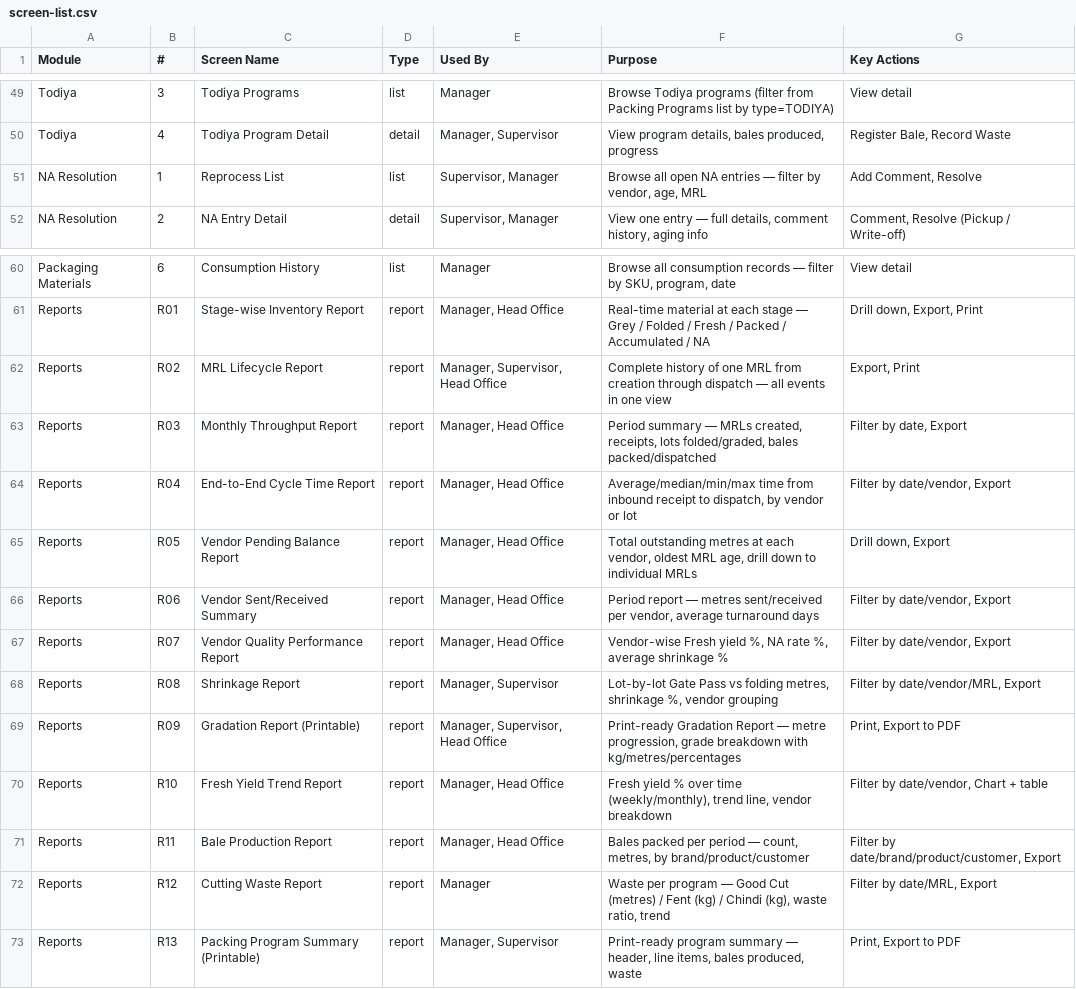
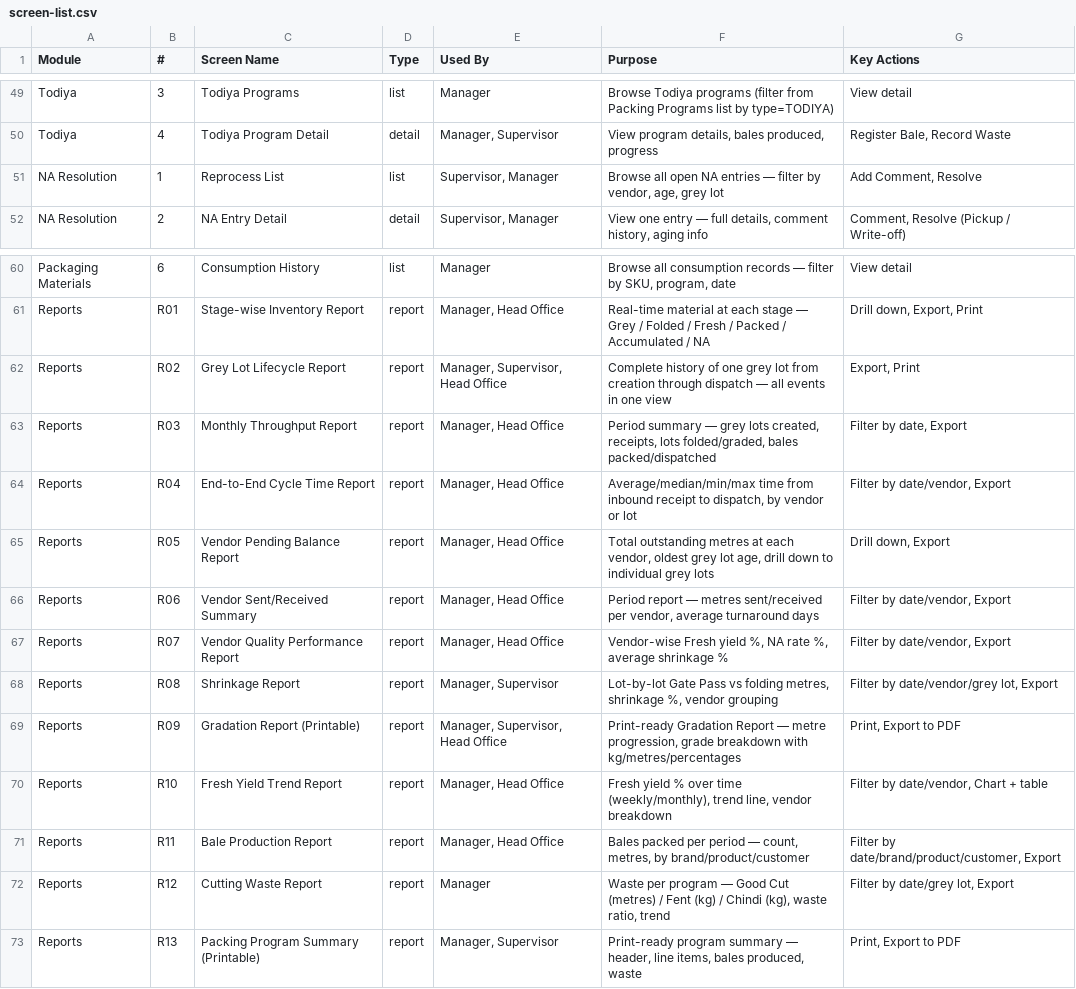
Before and after one commit to jetbrodocs/docs-rg-faith, a CSV file: 40-solution-design/rg-faith-miroli/screen-list.csv, drawn as a sheet; only a part is shown, gaps mark what is left out; the diff covers the shown part only.

```diff
--- a/40-solution-design/rg-faith-miroli/screen-list.csv
+++ b/40-solution-design/rg-faith-miroli/screen-list.csv
@@ -50,3 +50,3 @@ Todiya,3,Todiya Programs,list,Manager,Browse Todiya programs (filter from Packin
 Todiya,4,Todiya Program Detail,detail,"Manager, Supervisor","View program details, bales produced, progress","Register Bale, Record Waste"
-NA Resolution,1,Reprocess List,list,"Supervisor, Manager","Browse all open NA entries — filter by vendor, age, MRL","Add Comment, Resolve"
+NA Resolution,1,Reprocess List,list,"Supervisor, Manager","Browse all open NA entries — filter by vendor, age, grey lot","Add Comment, Resolve"
 NA Resolution,2,NA Entry Detail,detail,"Supervisor, Manager","View one entry — full details, comment history, aging info","Comment, Resolve (Pickup / Write-off)"
@@ -61,9 +61,9 @@ Packaging Materials,6,Consumption History,list,Manager,"Browse all consumption r
 Reports,R01,Stage-wise Inventory Report,report,"Manager, Head Office",Real-time material at each stage — Grey / Folded / Fresh / Packed / Accumulated / NA,"Drill down, Export, Print"
-Reports,R02,MRL Lifecycle Report,report,"Manager, Supervisor, Head Office",Complete history of one MRL from creation through dispatch — all events in one view,"Export, Print"
-Reports,R03,Monthly Throughput Report,report,"Manager, Head Office","Period summary — MRLs created, receipts, lots folded/graded, bales packed/dispatched","Filter by date, Export"
+Reports,R02,Grey Lot Lifecycle Report,report,"Manager, Supervisor, Head Office",Complete history of one grey lot from creation through dispatch — all events in one view,"Export, Print"
+Reports,R03,Monthly Throughput Report,report,"Manager, Head Office","Period summary — grey lots created, receipts, lots folded/graded, bales packed/dispatched","Filter by date, Export"
 Reports,R04,End-to-End Cycle Time Report,report,"Manager, Head Office","Average/median/min/max time from inbound receipt to dispatch, by vendor or lot","Filter by date/vendor, Export"
-Reports,R05,Vendor Pending Balance Report,report,"Manager, Head Office","Total outstanding metres at each vendor, oldest MRL age, drill down to individual MRLs","Drill down, Export"
+Reports,R05,Vendor Pending Balance Report,report,"Manager, Head Office","Total outstanding metres at each vendor, oldest grey lot age, drill down to individual grey lots","Drill down, Export"
 Reports,R06,Vendor Sent/Received Summary,report,"Manager, Head Office","Period report — metres sent/received per vendor, average turnaround days","Filter by date/vendor, Export"
 Reports,R07,Vendor Quality Performance Report,report,"Manager, Head Office","Vendor-wise Fresh yield %, NA rate %, average shrinkage %","Filter by date/vendor, Export"
-Reports,R08,Shrinkage Report,report,"Manager, Supervisor","Lot-by-lot Gate Pass vs folding metres, shrinkage %, vendor grouping","Filter by date/vendor/MRL, Export"
+Reports,R08,Shrinkage Report,report,"Manager, Supervisor","Lot-by-lot Gate Pass vs folding metres, shrinkage %, vendor grouping","Filter by date/vendor/grey lot, Export"
 Reports,R09,Gradation Report (Printable),report,"Manager, Supervisor, Head Office","Print-ready Gradation Report — metre progression, grade breakdown with kg/metres/percentages","Print, Export to PDF"
@@ -71,3 +71,3 @@ Reports,R10,Fresh Yield Trend Report,report,"Manager, Head Office","Fresh yield
 Reports,R11,Bale Production Report,report,"Manager, Head Office","Bales packed per period — count, metres, by brand/product/customer","Filter by date/brand/product/customer, Export"
-Reports,R12,Cutting Waste Report,report,Manager,"Waste per program — Good Cut (metres) / Fent (kg) / Chindi (kg), waste ratio, trend","Filter by date/MRL, Export"
+Reports,R12,Cutting Waste Report,report,Manager,"Waste per program — Good Cut (metres) / Fent (kg) / Chindi (kg), waste ratio, trend","Filter by date/grey lot, Export"
 Reports,R13,Packing Program Summary (Printable),report,"Manager, Supervisor","Print-ready program summary — header, line items, bales produced, waste","Print, Export to PDF"
```
Also changed, not shown: 17 edited cells elsewhere in this file.
